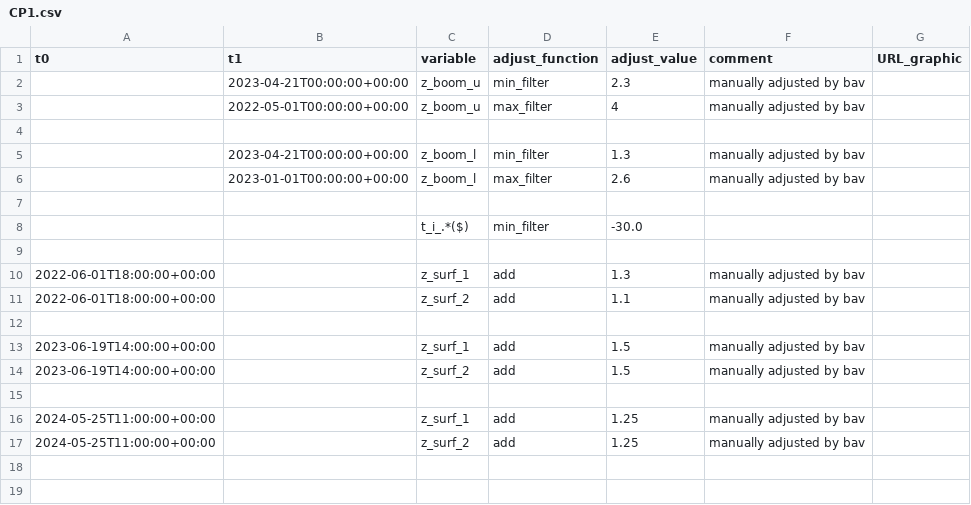
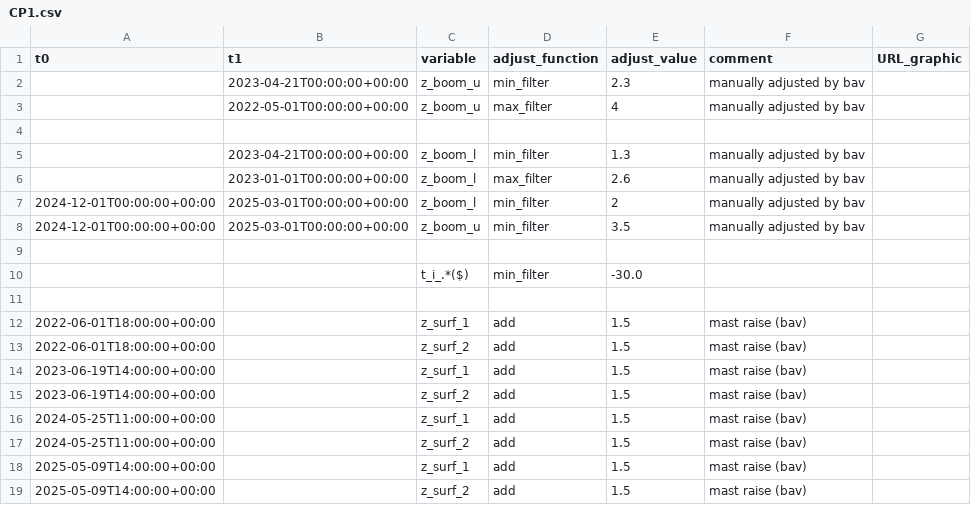
Before and after one commit to GEUS-Glaciology-and-Climate/PROMICE-AWS-data-issues, a CSV file: adjustments/CP1.csv, drawn as a sheet.

Commit message:
Surface height shifts due to mast raise

```diff
--- a/adjustments/CP1.csv
+++ b/adjustments/CP1.csv
@@ -6,2 +6,4 @@ t0,t1,variable,adjust_function,adjust_value,comment,URL_graphic
 ,2023-01-01T00:00:00+00:00,z_boom_l,max_filter,2.6,manually adjusted by bav,
+2024-12-01T00:00:00+00:00,2025-03-01T00:00:00+00:00,z_boom_l,min_filter,2,manually adjusted by bav,
+2024-12-01T00:00:00+00:00,2025-03-01T00:00:00+00:00,z_boom_u,min_filter,3.5,manually adjusted by bav,
 
@@ -9,9 +11,9 @@ t0,t1,variable,adjust_function,adjust_value,comment,URL_graphic
 
-2022-06-01T18:00:00+00:00,,z_surf_1,add,1.3,manually adjusted by bav,
-2022-06-01T18:00:00+00:00,,z_surf_2,add,1.1,manually adjusted by bav,
-
-2023-06-19T14:00:00+00:00,,z_surf_1,add,1.5,manually adjusted by bav,
-2023-06-19T14:00:00+00:00,,z_surf_2,add,1.5,manually adjusted by bav,
-
-2024-05-25T11:00:00+00:00,,z_surf_1,add,1.25,manually adjusted by bav,
-2024-05-25T11:00:00+00:00,,z_surf_2,add,1.25,manually adjusted by bav,
+2022-06-01T18:00:00+00:00,,z_surf_1,add,1.5,mast raise (bav),
+2022-06-01T18:00:00+00:00,,z_surf_2,add,1.5,mast raise (bav),
+2023-06-19T14:00:00+00:00,,z_surf_1,add,1.5,mast raise (bav),
+2023-06-19T14:00:00+00:00,,z_surf_2,add,1.5,mast raise (bav),
+2024-05-25T11:00:00+00:00,,z_surf_1,add,1.5,mast raise (bav),
+2024-05-25T11:00:00+00:00,,z_surf_2,add,1.5,mast raise (bav),
+2025-05-09T14:00:00+00:00,,z_surf_1,add,1.5,mast raise (bav),
+2025-05-09T14:00:00+00:00,,z_surf_2,add,1.5,mast raise (bav),
```
Also changed, not shown: adjustments/DY2.csv, adjustments/NAU.csv, 3 other files.
